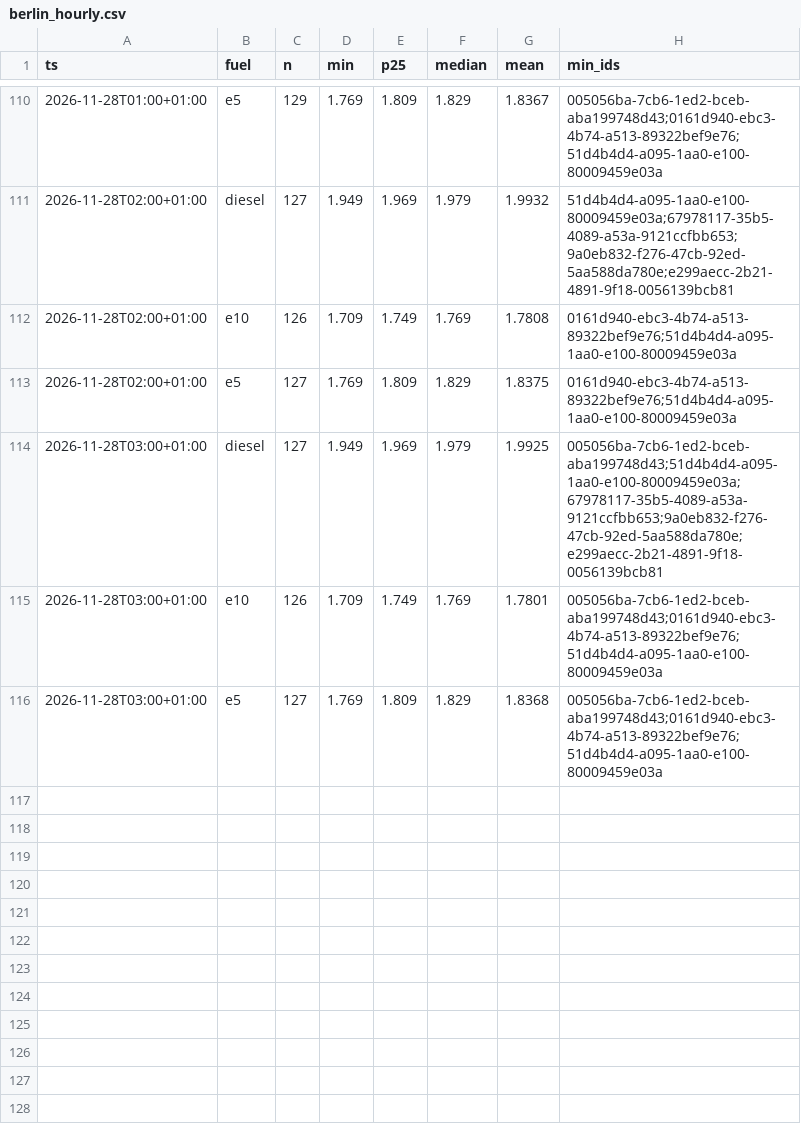
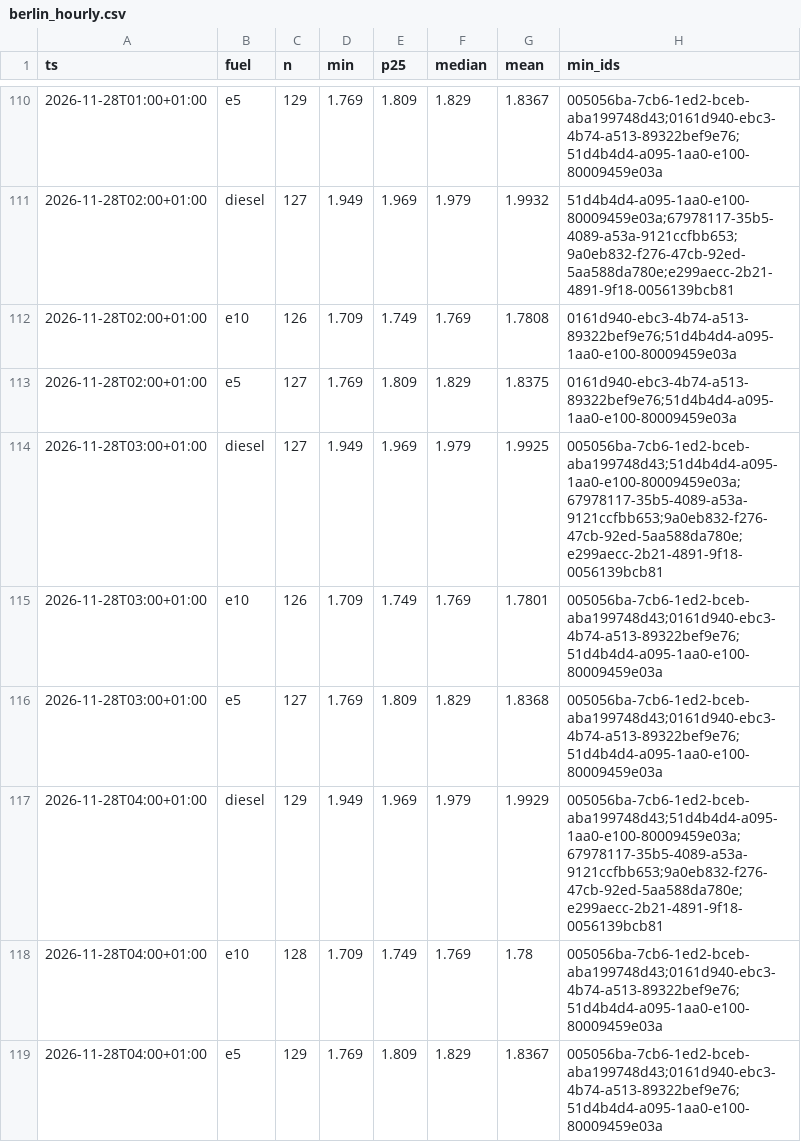
Before and after one commit to mwiemi-dotcom/diesel-tracker-berlin, a CSV file: data/berlin_hourly.csv, drawn as a sheet; only a part is shown, gaps mark what is left out.

```diff
--- a/data/berlin_hourly.csv
+++ b/data/berlin_hourly.csv
@@ -116 +116,4 @@ ts,fuel,n,min,p25,median,mean,min_ids
 2026-11-28T03:00+01:00,e5,127,1.769,1.809,1.829,1.8368,005056ba-7cb6-1ed2-bceb-aba199748d43;0161d940-ebc3-4b74-a513-89322bef9e76;51d4b4d4-a095-1aa0-e100-80009459e03a
+2026-11-28T04:00+01:00,diesel,129,1.949,1.969,1.979,1.9929,005056ba-7cb6-1ed2-bceb-aba199748d43;51d4b4d4-a095-1aa0-e100-80009459e03a;67978117-35b5-4089-a53a-9121ccfbb653;9a0eb832-f276-47cb-92ed-5aa588da780e;e299aecc-2b21-4891-9f18-0056139bcb81
+2026-11-28T04:00+01:00,e10,128,1.709,1.749,1.769,1.78,005056ba-7cb6-1ed2-bceb-aba199748d43;0161d940-ebc3-4b74-a513-89322bef9e76;51d4b4d4-a095-1aa0-e100-80009459e03a
+2026-11-28T04:00+01:00,e5,129,1.769,1.809,1.829,1.8367,005056ba-7cb6-1ed2-bceb-aba199748d43;0161d940-ebc3-4b74-a513-89322bef9e76;51d4b4d4-a095-1aa0-e100-80009459e03a
```
Also changed, not shown: data/local_hourly.csv, 2 other files.
